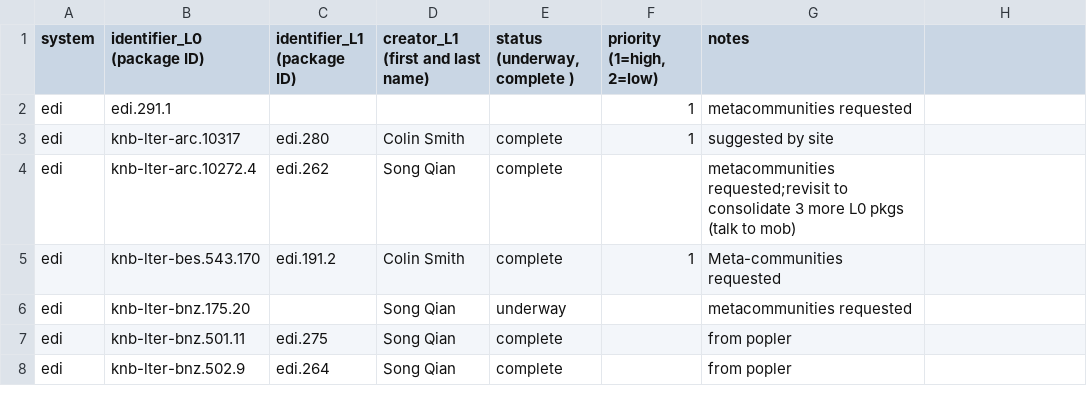
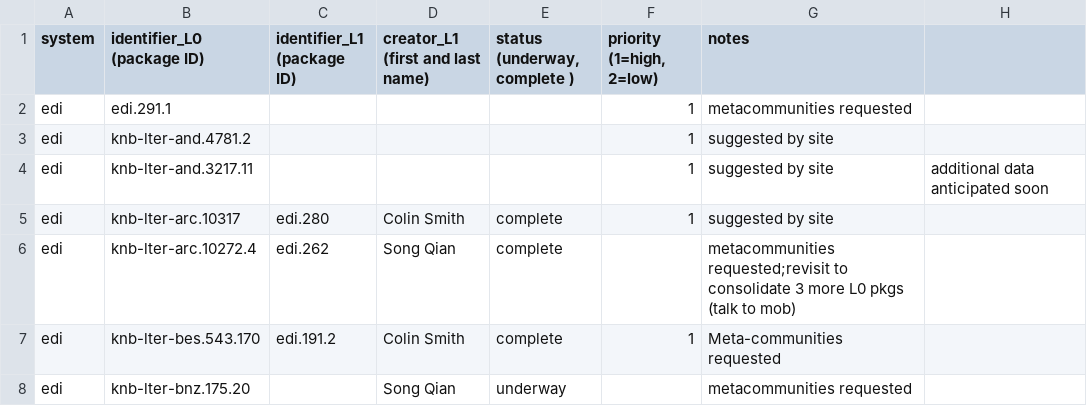
Before and after one commit to EDIorg/ecocomDP, a CSV file: documentation/processing_queue/data_processing_queue.csv, drawn as a sheet; only a part is shown; the shorter side is filled out with more unchanged rows; the diff names each change by its address in the sheet, - before the commit and + after, or states it on an @@ line.

Commit message:
adding andrews

```diff
--- a/documentation/processing_queue/data_processing_queue.csv
+++ b/documentation/processing_queue/data_processing_queue.csv
+row 3: edi | knb-lter-and.4781.2 |  |  |  | 1 | suggested by site
+row 4: edi | knb-lter-and.3217.11 |  |  |  | 1 | suggested by site | additional data anticipated soon
```
